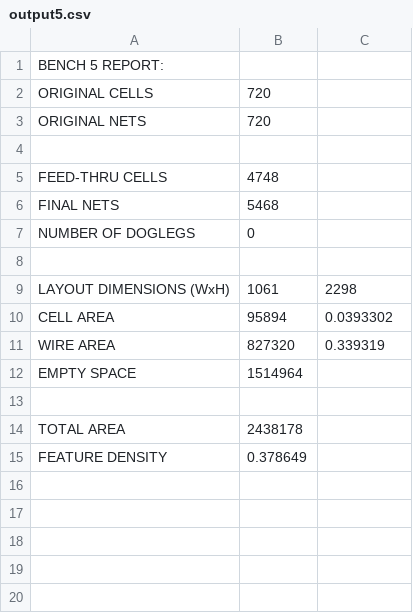
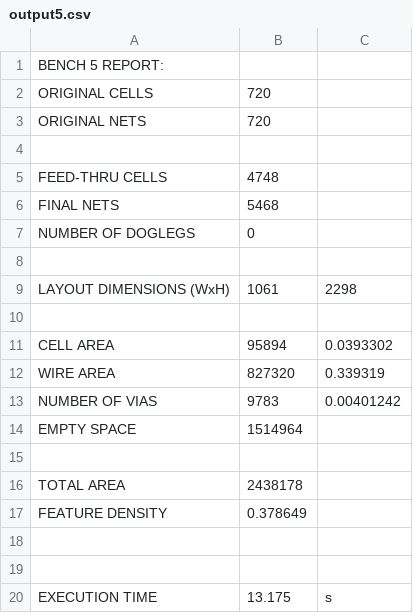
Before and after one commit to turtledrum13/Design-Automation-Place-Route, a CSV file: output5.csv, drawn as a sheet.

```diff
--- a/output5.csv
+++ b/output5.csv
@@ -9,4 +9,6 @@ NUMBER OF DOGLEGS,0
 LAYOUT DIMENSIONS (WxH),1061,2298
+
 CELL AREA,95894,0.0393302
 WIRE AREA,827320,0.339319
+NUMBER OF VIAS,9783,0.00401242
 EMPTY SPACE,1514964
@@ -15 +17,4 @@ TOTAL AREA,2438178
 FEATURE DENSITY,0.378649
+
+
+EXECUTION TIME,13.175,s
```
Also changed, not shown: output2.csv, output3.csv, 22 other files.
